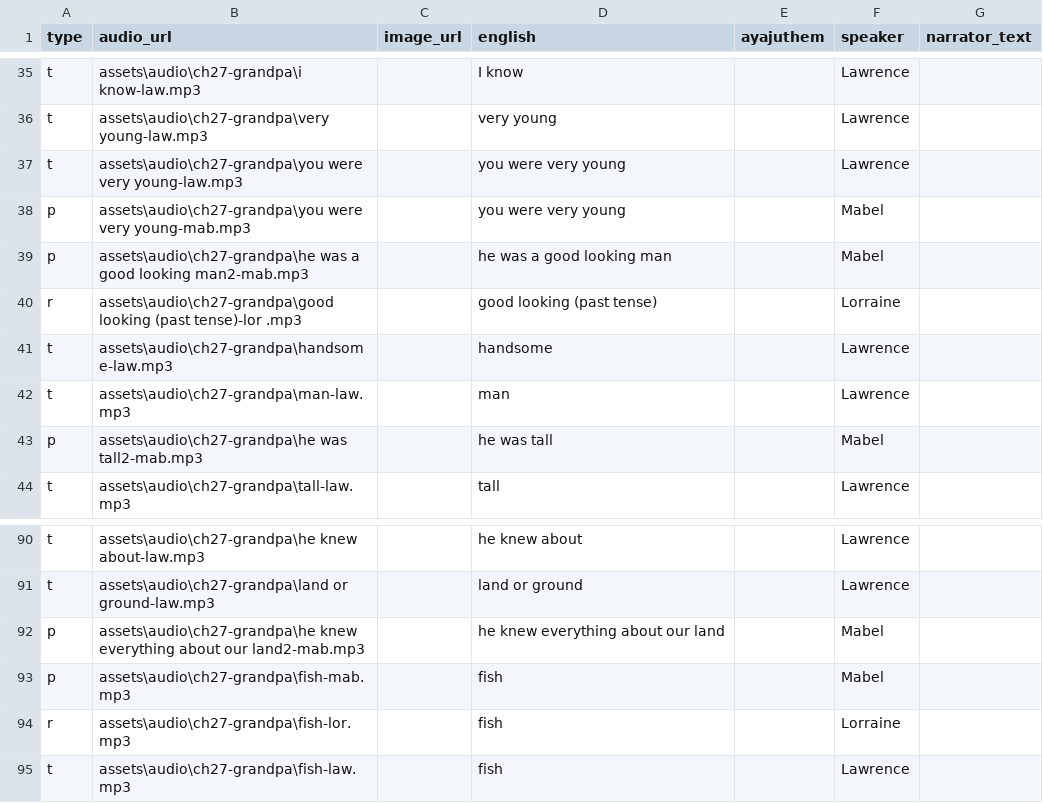
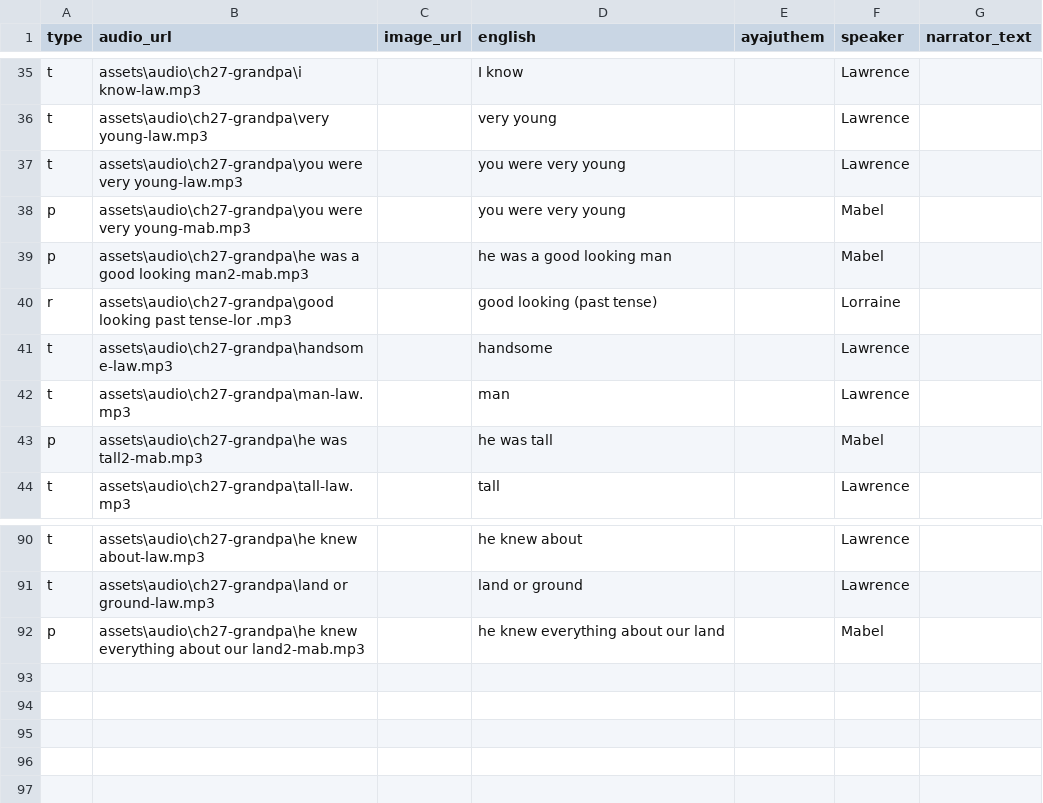
Before and after one commit to dom-aya/ayajuthem-lingo, a CSV file: assets/lessons/27_grandpa.csv, drawn as a sheet; only a part is shown, gaps mark what is left out.

Commit message:
Update 27_grandpa.csv

```diff
--- a/assets/lessons/27_grandpa.csv
+++ b/assets/lessons/27_grandpa.csv
@@ -39,3 +39,3 @@ p,assets\audio\ch27-grandpa\you were very young-mab.mp3,,you were very young,,Ma
 p,assets\audio\ch27-grandpa\he was a good looking man2-mab.mp3,,he was a good looking man,,Mabel,
-r,assets\audio\ch27-grandpa\good looking (past tense)-lor .mp3,,good looking (past tense),,Lorraine,
+r,assets\audio\ch27-grandpa\good looking past tense-lor .mp3,,good looking (past tense),,Lorraine,
 t,assets\audio\ch27-grandpa\handsome-law.mp3,,handsome,,Lawrence,
@@ -92,4 +92 @@ t,assets\audio\ch27-grandpa\land or ground-law.mp3,,land or ground,,Lawrence,
 p,assets\audio\ch27-grandpa\he knew everything about our land2-mab.mp3,,he knew everything about our land,,Mabel,
-p,assets\audio\ch27-grandpa\fish-mab.mp3,,fish,,Mabel,
-r,assets\audio\ch27-grandpa\fish-lor.mp3,,fish,,Lorraine,
-t,assets\audio\ch27-grandpa\fish-law.mp3,,fish,,Lawrence,
```
